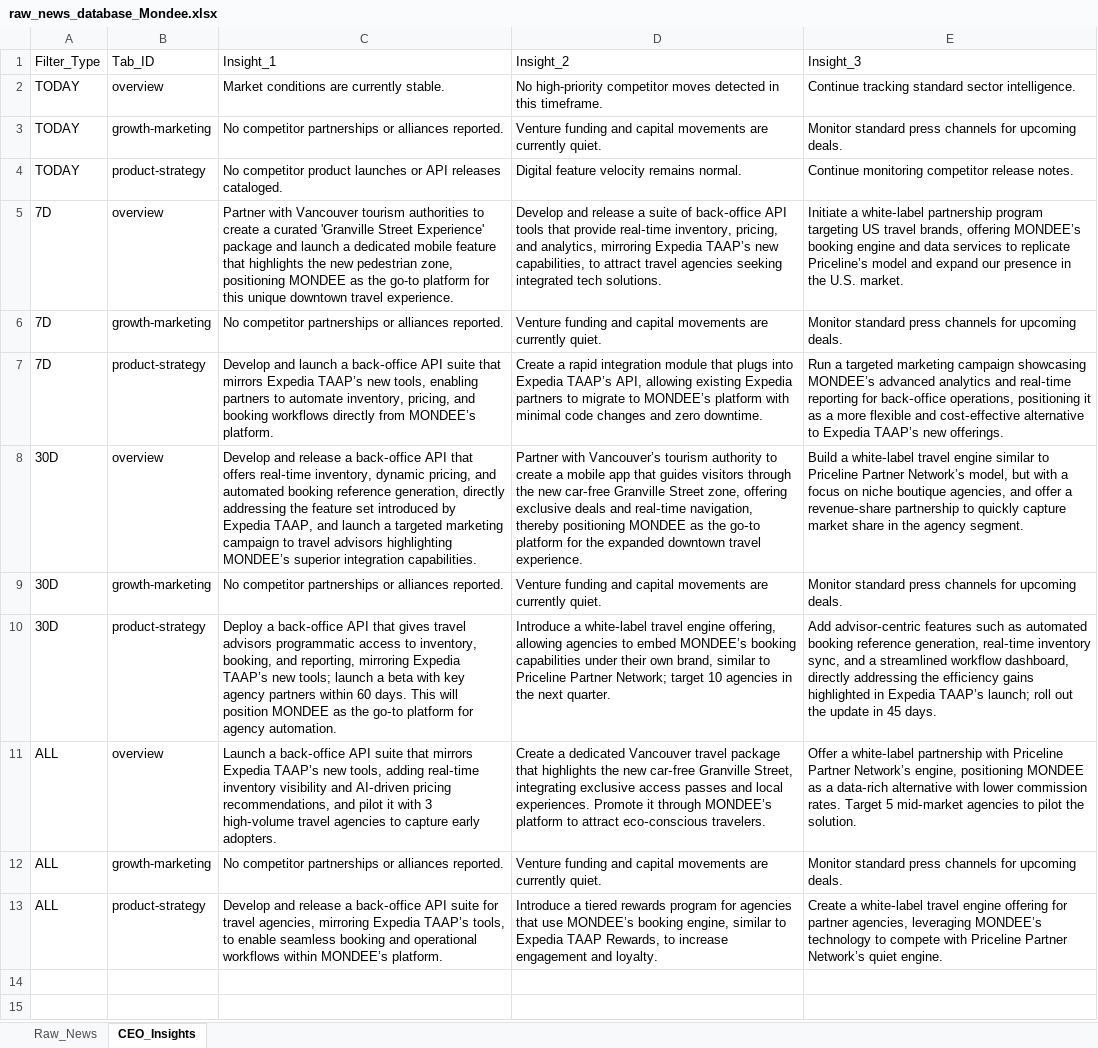
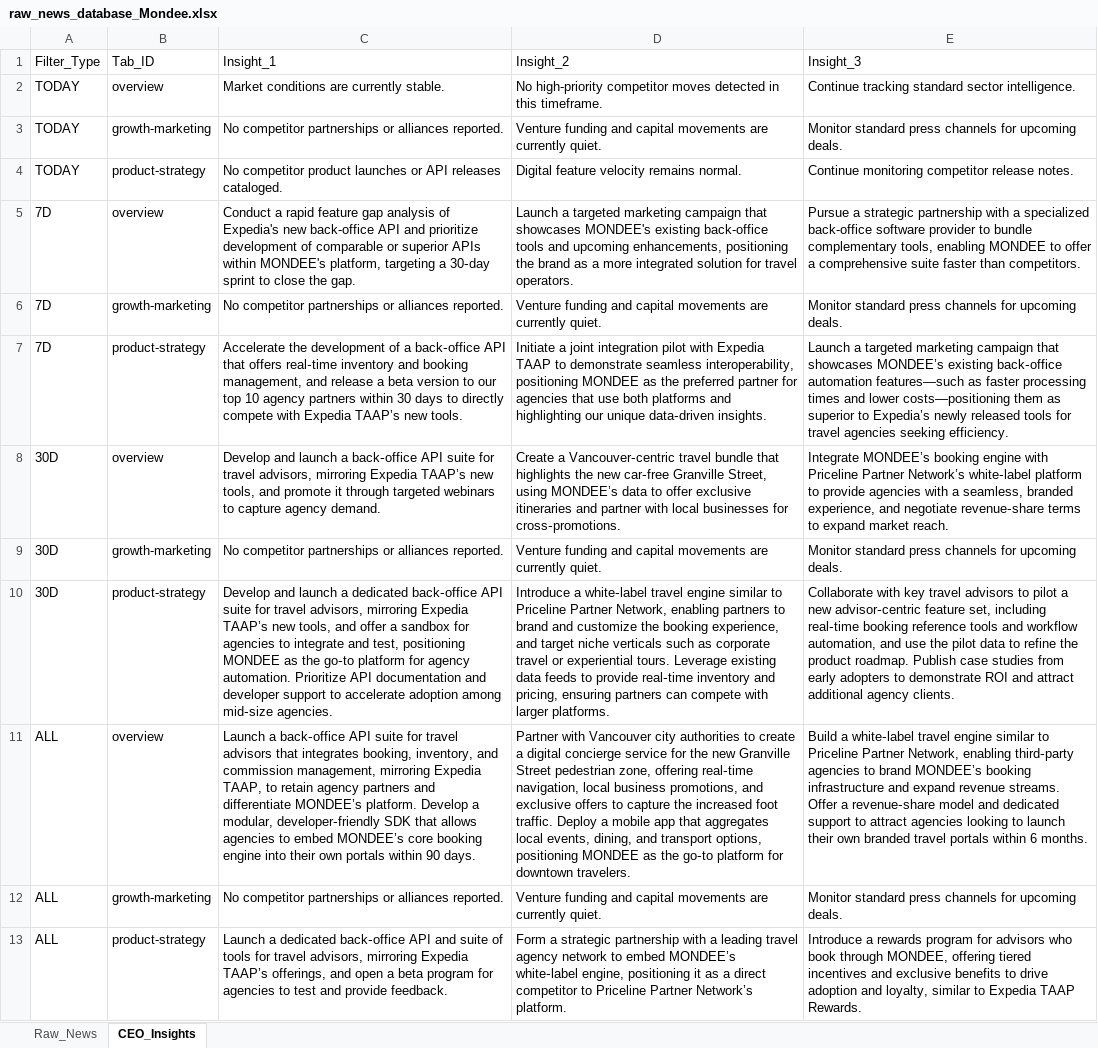
Before and after one commit to knirantar-Mondee/TabhiGroupDashboard_1, an Excel workbook: News_Dashboard/data/raw_news_database_Mondee.xlsx, sheet CEO_Insights, drawn as a sheet; values as stored, in another font and other column widths than the file's, no borders; the diff names each change by its address in the sheet, - before the commit and + after, or states it on an @@ line.

```diff
--- a/News_Dashboard/data/raw_news_database_Mondee.xlsx (sheet CEO_Insights)
+++ b/News_Dashboard/data/raw_news_database_Mondee.xlsx (sheet CEO_Insights)
-C5: Partner with Vancouver tourism authorities to create a curated 'Granville Street Experience' package and launch a dedicated mobile feature that highlights the new pedestrian zone, positioning MONDEE as the go-to platform for this unique downtown travel experience.
+C5: Conduct a rapid feature gap analysis of Expedia's new back-office API and prioritize development of comparable or superior APIs within MONDEE's platform, targeting a 30‑day sprint to close the gap.
-D5: Develop and release a suite of back‑office API tools that provide real‑time inventory, pricing, and analytics, mirroring Expedia TAAP’s new capabilities, to attract travel agencies seeking integrated tech solutions.
+D5: Launch a targeted marketing campaign that showcases MONDEE's existing back-office tools and upcoming enhancements, positioning the brand as a more integrated solution for travel operators.
-E5: Initiate a white‑label partnership program targeting US travel brands, offering MONDEE’s booking engine and data services to replicate Priceline’s model and expand our presence in the U.S. market.
+E5: Pursue a strategic partnership with a specialized back-office software provider to bundle complementary tools, enabling MONDEE to offer a comprehensive suite faster than competitors.
-C7: Develop and launch a back‑office API suite that mirrors Expedia TAAP’s new tools, enabling partners to automate inventory, pricing, and booking workflows directly from MONDEE’s platform.
+C7: Accelerate the development of a back‑office API that offers real‑time inventory and booking management, and release a beta version to our top 10 agency partners within 30 days to directly compete with Expedia TAAP’s new tools.
-D7: Create a rapid integration module that plugs into Expedia TAAP’s API, allowing existing Expedia partners to migrate to MONDEE’s platform with minimal code changes and zero downtime.
+D7: Initiate a joint integration pilot with Expedia TAAP to demonstrate seamless interoperability, positioning MONDEE as the preferred partner for agencies that use both platforms and highlighting our unique data‑driven insights.
-E7: Run a targeted marketing campaign showcasing MONDEE’s advanced analytics and real‑time reporting for back‑office operations, positioning it as a more flexible and cost‑effective alternative to Expedia TAAP’s new offerings.
+E7: Launch a targeted marketing campaign that showcases MONDEE’s existing back‑office automation features—such as faster processing times and lower costs—positioning them as superior to Expedia’s newly released tools for travel agencies seeking efficiency.
-C8: Develop and release a back‑office API that offers real‑time inventory, dynamic pricing, and automated booking reference generation, directly addressing the feature set introduced by Expedia TAAP, and launch a targeted marketing campaign to travel advisors highlighting MONDEE’s superior integration capabilities.
+C8: Develop and launch a back‑office API suite for travel advisors, mirroring Expedia TAAP’s new tools, and promote it through targeted webinars to capture agency demand.
-D8: Partner with Vancouver’s tourism authority to create a mobile app that guides visitors through the new car‑free Granville Street zone, offering exclusive deals and real‑time navigation, thereby positioning MONDEE as the go‑to platform for the expanded downtown travel experience.
+D8: Create a Vancouver‑centric travel bundle that highlights the new car‑free Granville Street, using MONDEE’s data to offer exclusive itineraries and partner with local businesses for cross‑promotions.
-E8: Build a white‑label travel engine similar to Priceline Partner Network’s model, but with a focus on niche boutique agencies, and offer a revenue‑share partnership to quickly capture market share in the agency segment.
+E8: Integrate MONDEE’s booking engine with Priceline Partner Network’s white‑label platform to provide agencies with a seamless, branded experience, and negotiate revenue‑share terms to expand market reach.
-C10: Deploy a back‑office API that gives travel advisors programmatic access to inventory, booking, and reporting, mirroring Expedia TAAP’s new tools; launch a beta with key agency partners within 60 days. This will position MONDEE as the go‑to platform for agency automation.
+C10: Develop and launch a dedicated back‑office API suite for travel advisors, mirroring Expedia TAAP’s new tools, and offer a sandbox for agencies to integrate and test, positioning MONDEE as the go‑to platform for agency automation. Prioritize API documentation and developer support to accelerate adoption among mid‑size agencies.
-D10: …travel engine offering, allowing agencies to embed MONDEE’s booking capabilities under their own brand, similar to Priceline Partner Network; target 10 agencies in the next quarter.
+D10: …travel engine similar to Priceline Partner Network, enabling partners to brand and customize the booking experience, and target niche verticals such as corporate travel or experiential tours. Leverage existing data feeds to provide real‑time inventory and pricing, ensuring partners can compete with larger platforms.
-E10: Add advisor‑centric features such as automated booking reference generation, real‑time inventory sync, and a streamlined workflow dashboard, directly addressing the efficiency gains highlighted in Expedia TAAP’s launch; roll out the update in 45 days.
+E10: Collaborate with key travel advisors to pilot a new advisor‑centric feature set, including real‑time booking reference tools and workflow automation, and use the pilot data to refine the product roadmap. Publish case studies from early adopters to demonstrate ROI and attract additional agency clients.
-C11: …API suite that mirrors Expedia TAAP’s new tools, adding real‑time inventory visibility and AI‑driven pricing recommendations, and pilot it with 3 high‑volume travel agencies to capture early adopters.
+C11: …API suite for travel advisors that integrates booking, inventory, and commission management, mirroring Expedia TAAP, to retain agency partners and differentiate MONDEE’s platform. Develop a modular, developer‑friendly SDK that allows agencies to embed MONDEE’s core booking engine into their own portals within 90 days.
-D11: Create a dedicated Vancouver travel package that highlights the new car‑free Granville Street, integrating exclusive access passes and local experiences. Promote it through MONDEE’s platform to attract eco‑conscious travelers.
+D11: Partner with Vancouver city authorities to create a digital concierge service for the new Granville Street pedestrian zone, offering real‑time navigation, local business promotions, and exclusive offers to capture the increased foot traffic. Deploy a mobile app that aggregates local events, dining, and transport options, positioning MONDEE as the go‑to platform for downtown travelers.
-E11: Offer a white‑label partnership with Priceline Partner Network’s engine, positioning MONDEE as a data‑rich alternative with lower commission rates. Target 5 mid‑market agencies to pilot the solution.
+E11: Build a white‑label travel engine similar to Priceline Partner Network, enabling third‑party agencies to brand MONDEE’s booking infrastructure and expand revenue streams. Offer a revenue‑share model and dedicated support to attract agencies looking to launch their own branded travel portals within 6 months.
-C13: Develop and release a back‑office API suite for travel agencies, mirroring Expedia TAAP’s tools, to enable seamless booking and operational workflows within MONDEE’s platform.
+C13: Launch a dedicated back‑office API and suite of tools for travel advisors, mirroring Expedia TAAP’s offerings, and open a beta program for agencies to test and provide feedback.
-D13: Introduce a tiered rewards program for agencies that use MONDEE’s booking engine, similar to Expedia TAAP Rewards, to increase engagement and loyalty.
+D13: Form a strategic partnership with a leading travel agency network to embed MONDEE’s white‑label engine, positioning it as a direct competitor to Priceline Partner Network’s platform.
-E13: Create a white‑label travel engine offering for partner agencies, leveraging MONDEE’s technology to compete with Priceline Partner Network’s quiet engine.
+E13: Introduce a rewards program for advisors who book through MONDEE, offering tiered incentives and exclusive benefits to drive adoption and loyalty, similar to Expedia TAAP Rewards.
```
Also changed, not shown: News_Dashboard/data/raw_news_database_Miraee.xlsx, News_Intelligence/output/raw_news_database_Miraee.xlsx, 14 other files.
